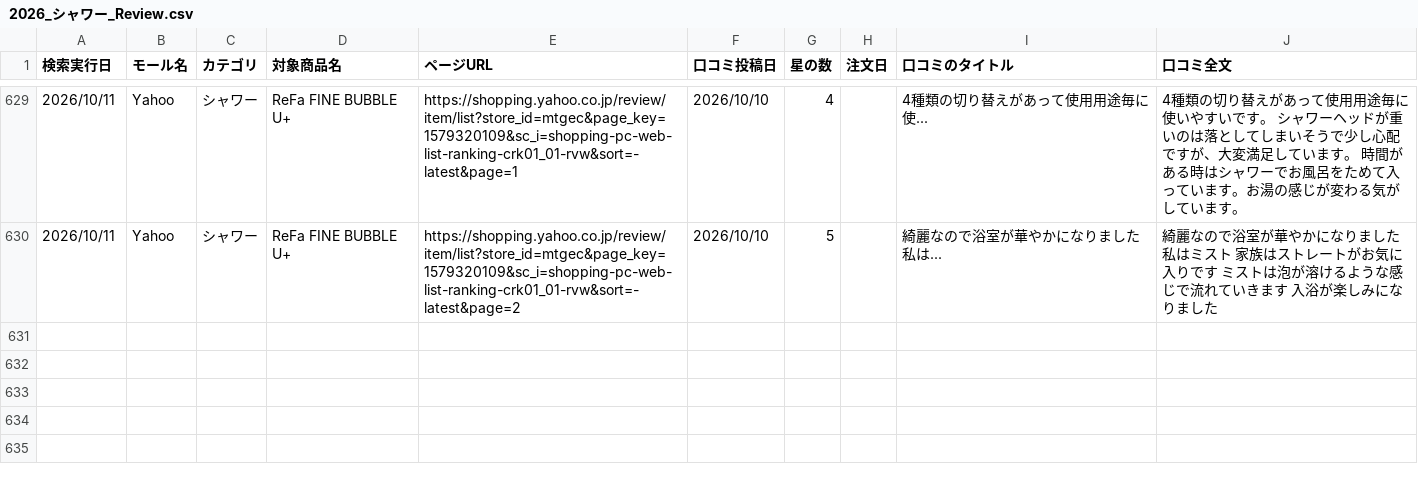
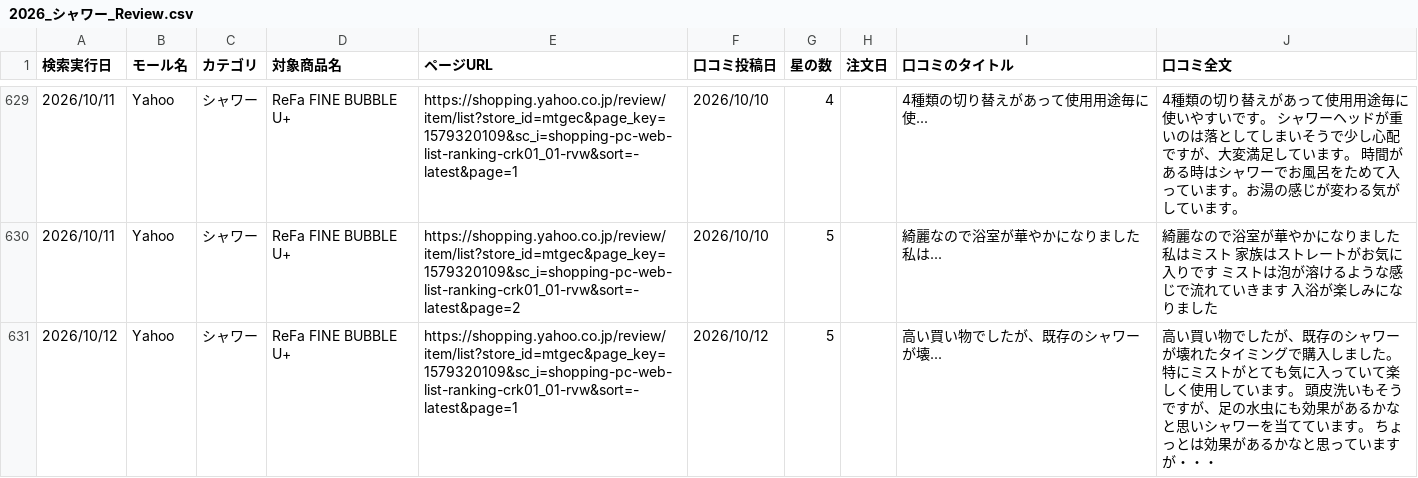
Before and after one commit to Beautech-1G/Review_scraper, a CSV file: review_csv/2026_シャワー_Review.csv, drawn as a sheet; only a part is shown, gaps mark what is left out.

```diff
--- a/review_csv/2026_シャワー_Review.csv
+++ b/review_csv/2026_シャワー_Review.csv
@@ -630 +630,2 @@
 2026/10/11,Yahoo,シャワー,ReFa FINE BUBBLE U+,https://shopping.yahoo.co.jp/review/item/list?store_id=mtgec&page_key=1579320109&sc_i=shopping-pc-web-list-ranking-crk01_01-rvw&sort=-latest&page=2,2026/10/10,5,,綺麗なので浴室が華やかになりました私は...,綺麗なので浴室が華やかになりました 私はミスト 家族はストレートがお気に入りです ミストは泡が溶けるような感じで流れていきます 入浴が楽しみになりました
+2026/10/12,Yahoo,シャワー,ReFa FINE BUBBLE U+,https://shopping.yahoo.co.jp/review/item/list?store_id=mtgec&page_key=1579320109&sc_i=shopping-pc-web-list-ranking-crk01_01-rvw&sort=-latest&page=1,2026/10/12,5,,高い買い物でしたが、既存のシャワーが壊...,高い買い物でしたが、既存のシャワーが壊れたタイミングで購入しました。 特にミストがとても気に入っていて楽しく使用しています。 頭皮洗いもそうですが、足の水虫にも効果があるかなと思いシャワーを当てています。 ちょっとは効果があるかなと思っていますが・・・
```
